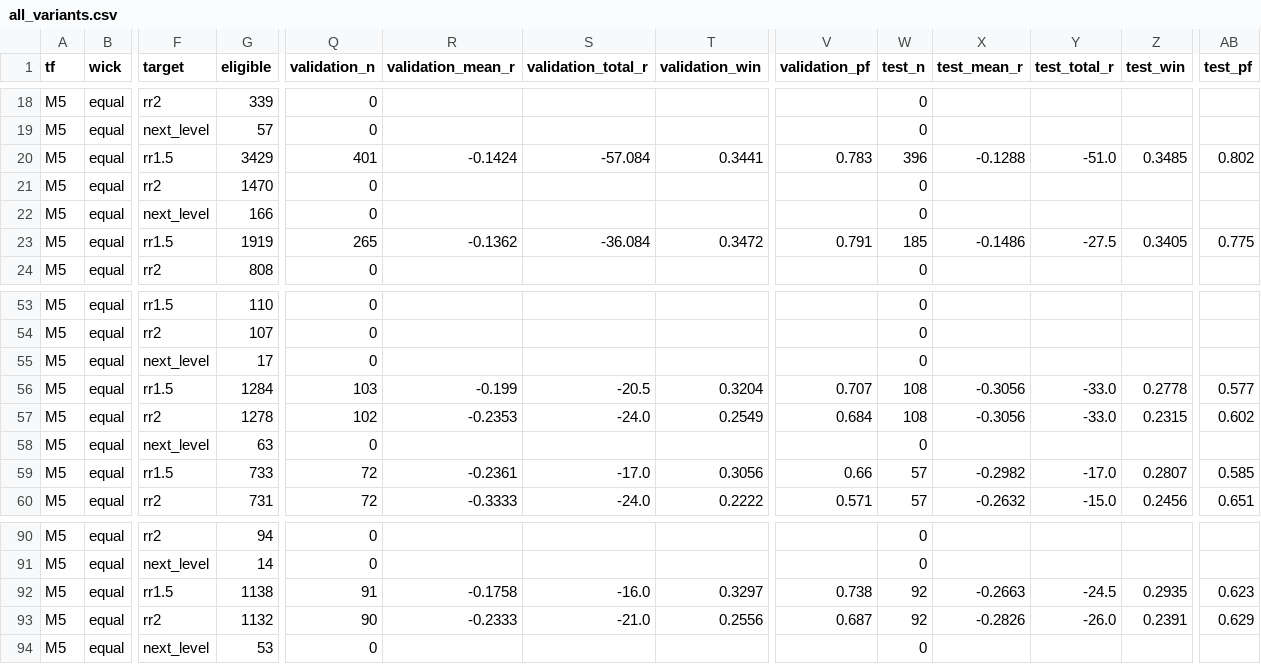
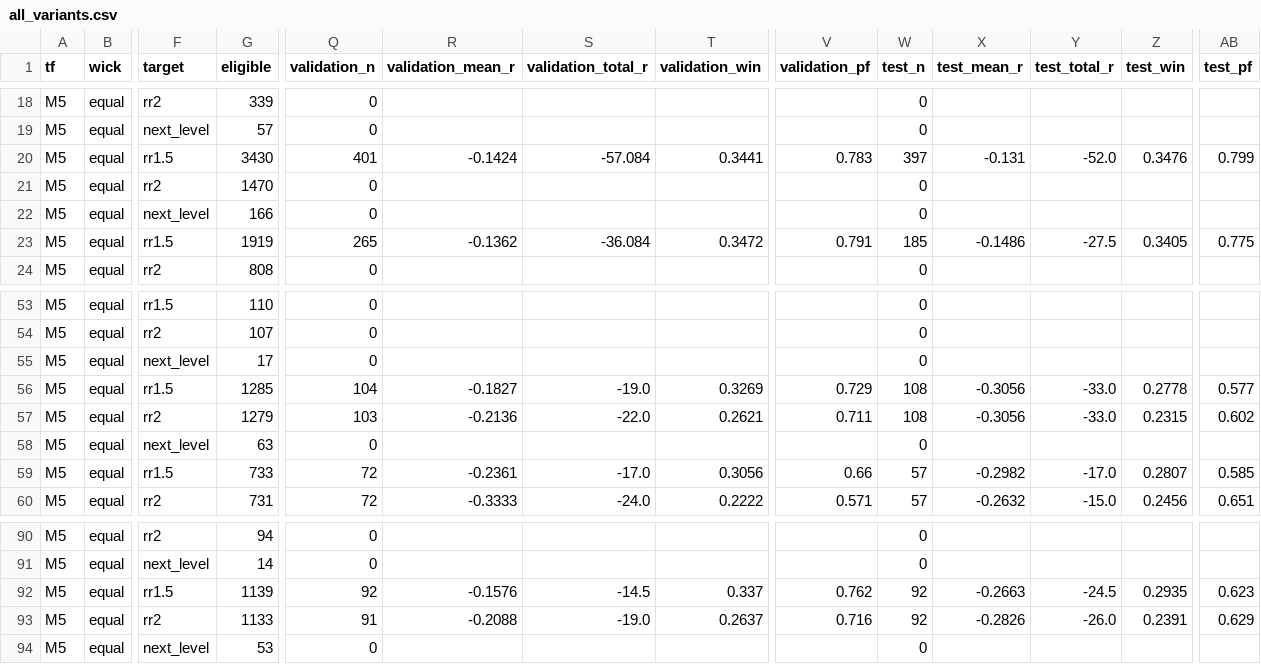
Before and after one commit to salehrbo1-cell/Alert-bot, a CSV file: research/auto_research/all_variants.csv, drawn as a sheet; only a part is shown, gaps mark what is left out; the diff names each change by its address in the sheet, - before the commit and + after, or states it on an @@ line.

Commit message:
AutoResearch gold: save daily backtest results

```diff
--- a/research/auto_research/all_variants.csv
+++ b/research/auto_research/all_variants.csv
-G20 (eligible): 3429
+G20 (eligible): 3430
-W20 (test_n): 396
+W20 (test_n): 397
-X20 (test_mean_r): -0.1288
+X20 (test_mean_r): -0.131
-Y20 (test_total_r): -51.0
+Y20 (test_total_r): -52.0
-Z20 (test_win): 0.3485
+Z20 (test_win): 0.3476
-AB20 (test_pf): 0.802
+AB20 (test_pf): 0.799
-G56 (eligible): 1284
+G56 (eligible): 1285
-Q56 (validation_n): 103
+Q56 (validation_n): 104
-R56 (validation_mean_r): -0.199
+R56 (validation_mean_r): -0.1827
-S56 (validation_total_r): -20.5
+S56 (validation_total_r): -19.0
-T56 (validation_win): 0.3204
+T56 (validation_win): 0.3269
-V56 (validation_pf): 0.707
+V56 (validation_pf): 0.729
-G57 (eligible): 1278
+G57 (eligible): 1279
-Q57 (validation_n): 102
+Q57 (validation_n): 103
-R57 (validation_mean_r): -0.2353
+R57 (validation_mean_r): -0.2136
-S57 (validation_total_r): -24.0
+S57 (validation_total_r): -22.0
-T57 (validation_win): 0.2549
+T57 (validation_win): 0.2621
-V57 (validation_pf): 0.684
+V57 (validation_pf): 0.711
-G92 (eligible): 1138
+G92 (eligible): 1139
-Q92 (validation_n): 91
+Q92 (validation_n): 92
-R92 (validation_mean_r): -0.1758
+R92 (validation_mean_r): -0.1576
-S92 (validation_total_r): -16.0
+S92 (validation_total_r): -14.5
-T92 (validation_win): 0.3297
+T92 (validation_win): 0.337
-V92 (validation_pf): 0.738
+V92 (validation_pf): 0.762
-G93 (eligible): 1132
+G93 (eligible): 1133
-Q93 (validation_n): 90
+Q93 (validation_n): 91
-R93 (validation_mean_r): -0.2333
+R93 (validation_mean_r): -0.2088
-S93 (validation_total_r): -21.0
+S93 (validation_total_r): -19.0
-T93 (validation_win): 0.2556
+T93 (validation_win): 0.2637
-V93 (validation_pf): 0.687
+V93 (validation_pf): 0.716
```
Also changed, not shown: 6 other files.
